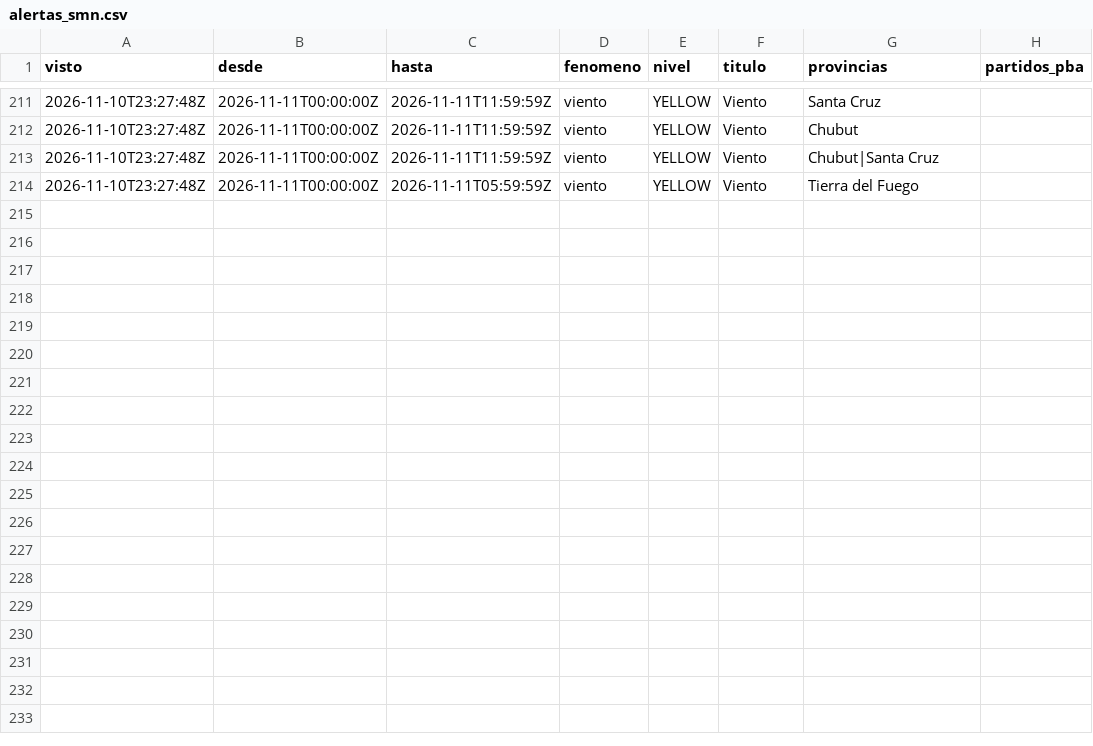
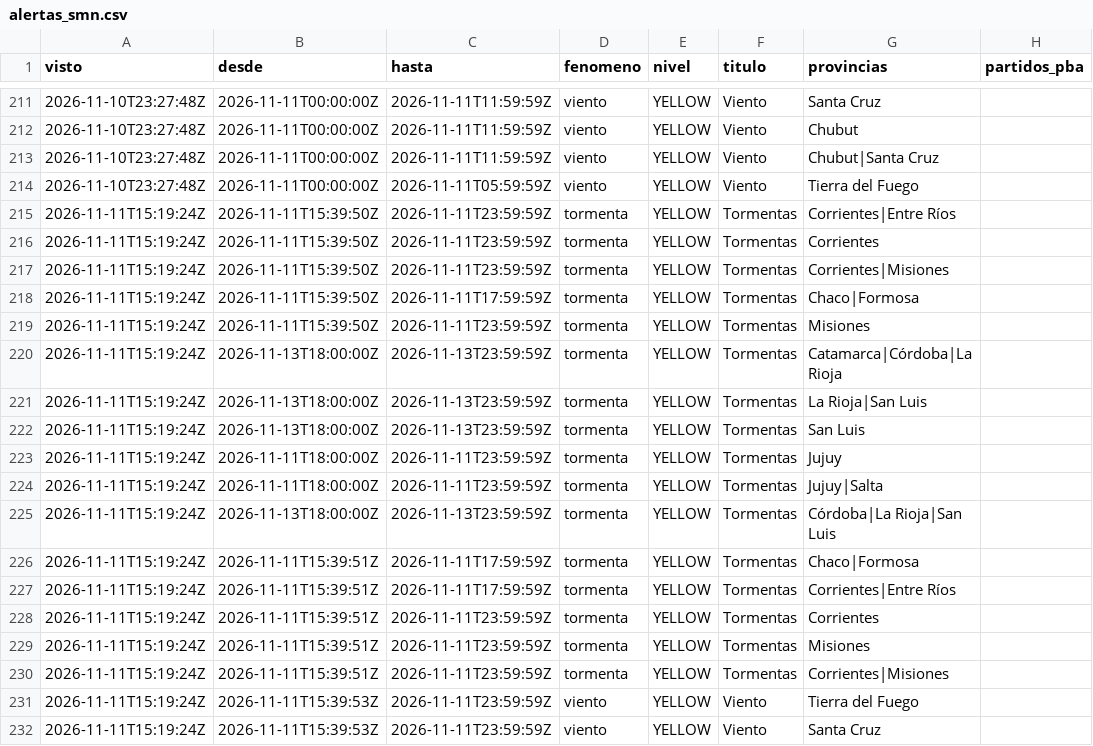
Before and after one commit to consultoradiagonales/Qu-pasa-en-tu-barrio, a CSV file: argwx/data/historico/alertas_smn.csv, drawn as a sheet; only a part is shown, gaps mark what is left out.

```diff
--- a/argwx/data/historico/alertas_smn.csv
+++ b/argwx/data/historico/alertas_smn.csv
@@ -214 +214,19 @@ visto,desde,hasta,fenomeno,nivel,titulo,provincias,partidos_pba
 2026-11-10T23:27:48Z,2026-11-11T00:00:00Z,2026-11-11T05:59:59Z,viento,YELLOW,Viento,Tierra del Fuego,
+2026-11-11T15:19:24Z,2026-11-11T15:39:50Z,2026-11-11T23:59:59Z,tormenta,YELLOW,Tormentas,Corrientes|Entre Ríos,
+2026-11-11T15:19:24Z,2026-11-11T15:39:50Z,2026-11-11T23:59:59Z,tormenta,YELLOW,Tormentas,Corrientes,
+2026-11-11T15:19:24Z,2026-11-11T15:39:50Z,2026-11-11T23:59:59Z,tormenta,YELLOW,Tormentas,Corrientes|Misiones,
+2026-11-11T15:19:24Z,2026-11-11T15:39:50Z,2026-11-11T17:59:59Z,tormenta,YELLOW,Tormentas,Chaco|Formosa,
+2026-11-11T15:19:24Z,2026-11-11T15:39:50Z,2026-11-11T23:59:59Z,tormenta,YELLOW,Tormentas,Misiones,
+2026-11-11T15:19:24Z,2026-11-13T18:00:00Z,2026-11-13T23:59:59Z,tormenta,YELLOW,Tormentas,Catamarca|Córdoba|La Rioja,
+2026-11-11T15:19:24Z,2026-11-13T18:00:00Z,2026-11-13T23:59:59Z,tormenta,YELLOW,Tormentas,La Rioja|San Luis,
+2026-11-11T15:19:24Z,2026-11-13T18:00:00Z,2026-11-13T23:59:59Z,tormenta,YELLOW,Tormentas,San Luis,
+2026-11-11T15:19:24Z,2026-11-11T18:00:00Z,2026-11-11T23:59:59Z,tormenta,YELLOW,Tormentas,Jujuy,
+2026-11-11T15:19:24Z,2026-11-11T18:00:00Z,2026-11-11T23:59:59Z,tormenta,YELLOW,Tormentas,Jujuy|Salta,
+2026-11-11T15:19:24Z,2026-11-13T18:00:00Z,2026-11-13T23:59:59Z,tormenta,YELLOW,Tormentas,Córdoba|La Rioja|San Luis,
+2026-11-11T15:19:24Z,2026-11-11T15:39:51Z,2026-11-11T17:59:59Z,tormenta,YELLOW,Tormentas,Chaco|Formosa,
+2026-11-11T15:19:24Z,2026-11-11T15:39:51Z,2026-11-11T17:59:59Z,tormenta,YELLOW,Tormentas,Corrientes|Entre Ríos,
+2026-11-11T15:19:24Z,2026-11-11T15:39:51Z,2026-11-11T23:59:59Z,tormenta,YELLOW,Tormentas,Corrientes,
+2026-11-11T15:19:24Z,2026-11-11T15:39:51Z,2026-11-11T23:59:59Z,tormenta,YELLOW,Tormentas,Misiones,
+2026-11-11T15:19:24Z,2026-11-11T15:39:51Z,2026-11-11T23:59:59Z,tormenta,YELLOW,Tormentas,Corrientes|Misiones,
+2026-11-11T15:19:24Z,2026-11-11T15:39:53Z,2026-11-11T23:59:59Z,viento,YELLOW,Viento,Tierra del Fuego,
+2026-11-11T15:19:24Z,2026-11-11T15:39:53Z,2026-11-11T23:59:59Z,viento,YELLOW,Viento,Santa Cruz,
```
Also changed, not shown: 21 other files.
